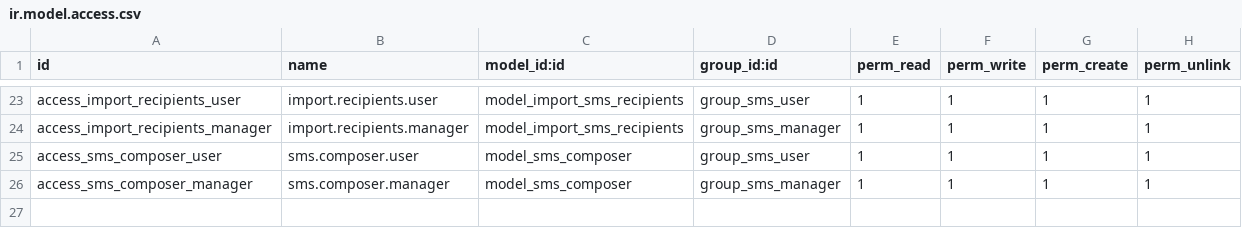
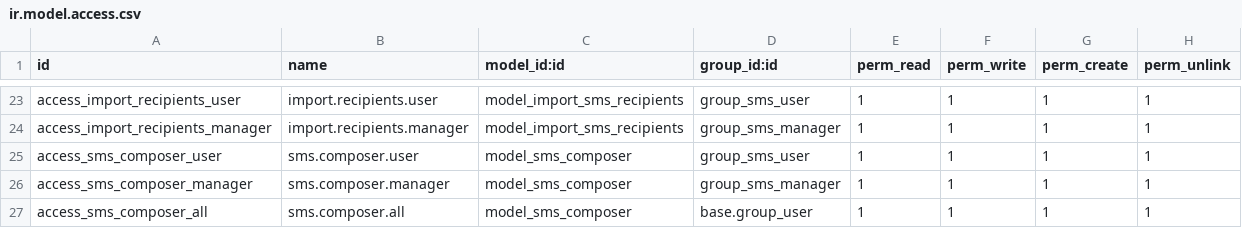
Before and after one commit to SupeFrankie/ict_ops_odoo_sms, a CSV file: security/ir.model.access.csv, drawn as a sheet; only a part is shown, gaps mark what is left out.

```diff
--- a/security/ir.model.access.csv
+++ b/security/ir.model.access.csv
@@ -26 +26,2 @@ access_sms_composer_user,sms.composer.user,model_sms_composer,group_sms_user,1,1
 access_sms_composer_manager,sms.composer.manager,model_sms_composer,group_sms_manager,1,1,1,1
+access_sms_composer_all,sms.composer.all,model_sms_composer,base.group_user,1,1,1,1
```
Also changed, not shown: 1 other file.
